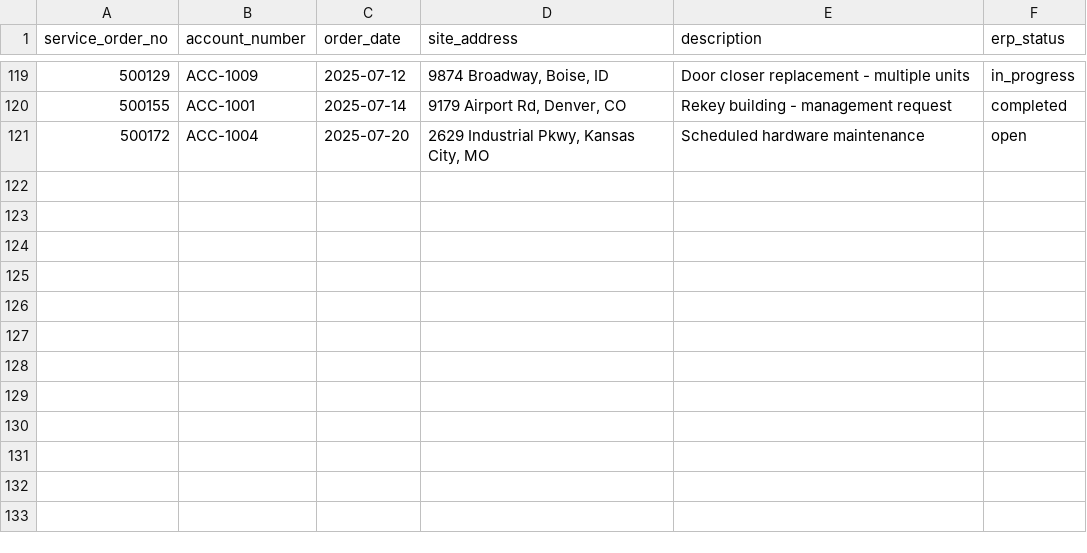
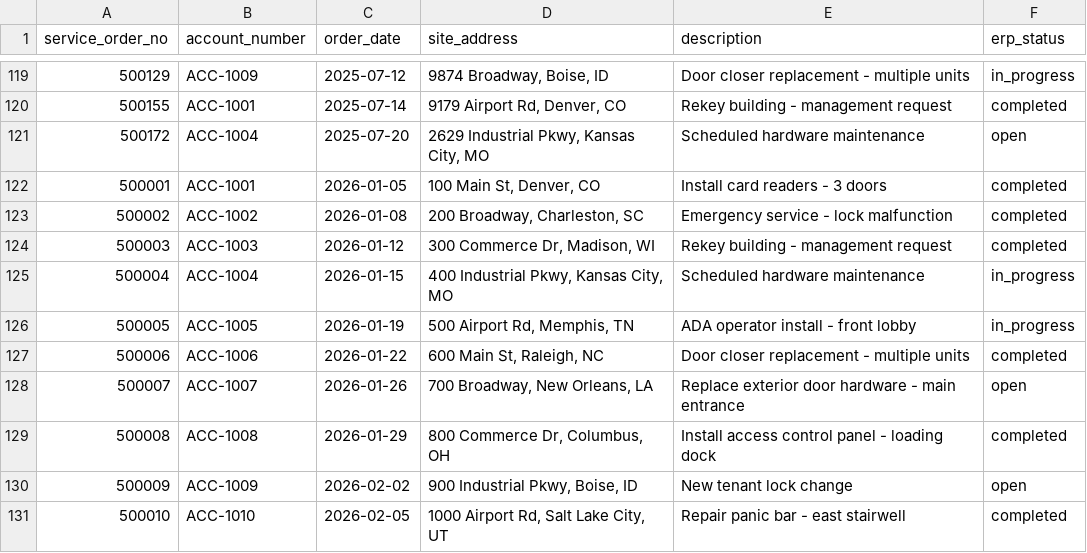
Before and after one commit to jrycas90-lgtm/quote-automation-system, a CSV file: data/erp_export.csv, drawn as a sheet; only a part is shown, gaps mark what is left out.

Commit message:
Add configurable branding, multi-user auth, API key protection, and dev-env scripts

```diff
--- a/data/erp_export.csv
+++ b/data/erp_export.csv
@@ -121 +121,11 @@ service_order_no,account_number,order_date,site_address,description,erp_status
 500172,ACC-1004,2025-07-20,"2629 Industrial Pkwy, Kansas City, MO",Scheduled hardware maintenance,open
+500001,ACC-1001,2026-01-05,"100 Main St, Denver, CO",Install card readers - 3 doors,completed
+500002,ACC-1002,2026-01-08,"200 Broadway, Charleston, SC",Emergency service - lock malfunction,completed
+500003,ACC-1003,2026-01-12,"300 Commerce Dr, Madison, WI",Rekey building - management request,completed
+500004,ACC-1004,2026-01-15,"400 Industrial Pkwy, Kansas City, MO",Scheduled hardware maintenance,in_progress
+500005,ACC-1005,2026-01-19,"500 Airport Rd, Memphis, TN",ADA operator install - front lobby,in_progress
+500006,ACC-1006,2026-01-22,"600 Main St, Raleigh, NC",Door closer replacement - multiple units,completed
+500007,ACC-1007,2026-01-26,"700 Broadway, New Orleans, LA",Replace exterior door hardware - main entrance,open
+500008,ACC-1008,2026-01-29,"800 Commerce Dr, Columbus, OH",Install access control panel - loading dock,completed
+500009,ACC-1009,2026-02-02,"900 Industrial Pkwy, Boise, ID",New tenant lock change,open
+500010,ACC-1010,2026-02-05,"1000 Airport Rd, Salt Lake City, UT",Repair panic bar - east stairwell,completed
```
Also changed, not shown: 15 other files.
